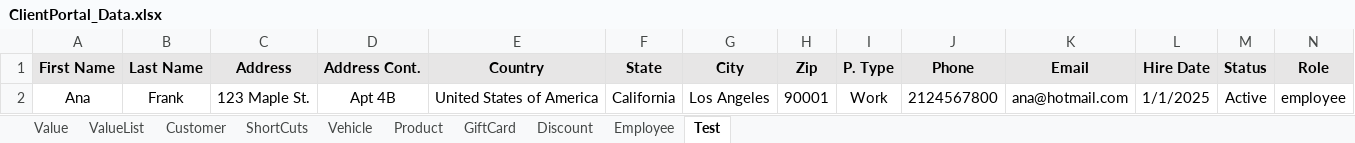
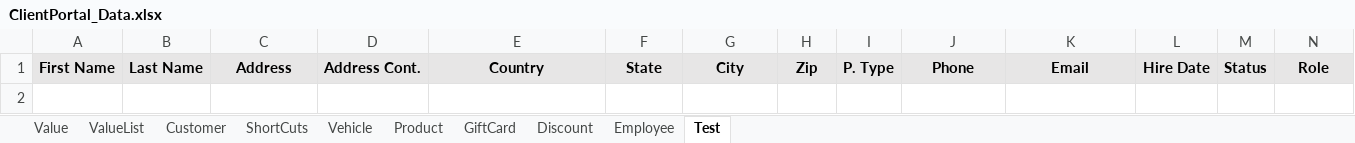
Before and after one commit to Fahim59/MAS_FloraFire, an Excel workbook: src/main/resources/ClientPortal_Data.xlsx, sheet Test, drawn as a sheet; only a part is shown; values as stored, in another font and other column widths than the file's, no borders; rows hold the shown columns only; the diff names each change by its address in the sheet, - before the commit and + after, or states it on an @@ line.

Commit message:
employee page updated

```diff
--- a/src/main/resources/ClientPortal_Data.xlsx (sheet Test)
+++ b/src/main/resources/ClientPortal_Data.xlsx (sheet Test)
-row 2: Ana | Frank | 123 Maple St. | Apt 4B | United States of America | California | Los Angeles | 90001 | Work | 2124567800 | ana@hotmail.com | 1/1/2025 | Active | employee
```
Also changed, not shown: sheet Employee, sheet ValueList, target/classes/ClientPortal_Data.xlsx, 11 other files.
